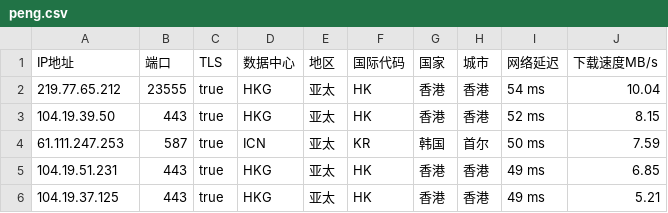
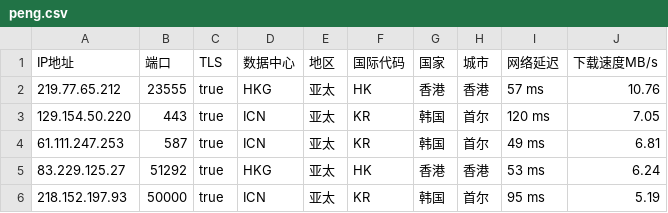
Before and after one commit to CEG1225/peng, a CSV file: peng.csv, drawn as a sheet.

Commit message:
PENG

```diff
--- a/peng.csv
+++ b/peng.csv
@@ -1,6 +1,6 @@
 IP地址,端口,TLS,数据中心,地区,国际代码,国家,城市,网络延迟,下载速度MB/s
-219.77.65.212,23555,true,HKG,亚太,HK,香港,香港,54 ms,10.04
-104.19.39.50,443,true,HKG,亚太,HK,香港,香港,52 ms,8.15
-61.111.247.253,587,true,ICN,亚太,KR,韩国,首尔,50 ms,7.59
-104.19.51.231,443,true,HKG,亚太,HK,香港,香港,49 ms,6.85
-104.19.37.125,443,true,HKG,亚太,HK,香港,香港,49 ms,5.21
+219.77.65.212,23555,true,HKG,亚太,HK,香港,香港,57 ms,10.76
+129.154.50.220,443,true,ICN,亚太,KR,韩国,首尔,120 ms,7.05
+61.111.247.253,587,true,ICN,亚太,KR,韩国,首尔,49 ms,6.81
+83.229.125.27,51292,true,HKG,亚太,HK,香港,香港,53 ms,6.24
+218.152.197.93,50000,true,ICN,亚太,KR,韩国,首尔,95 ms,5.19
```
Also changed, not shown: 2 other files.
